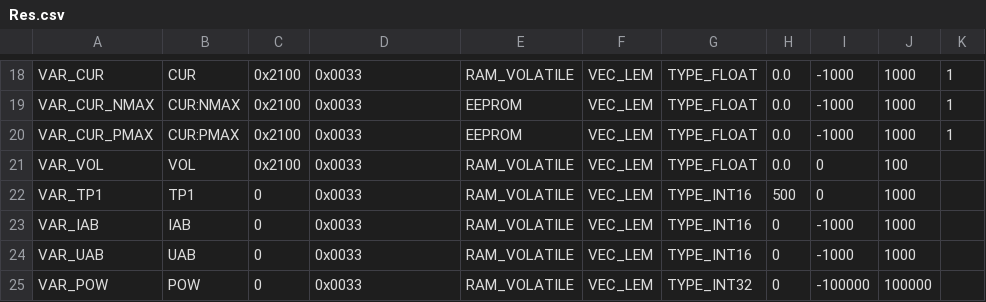
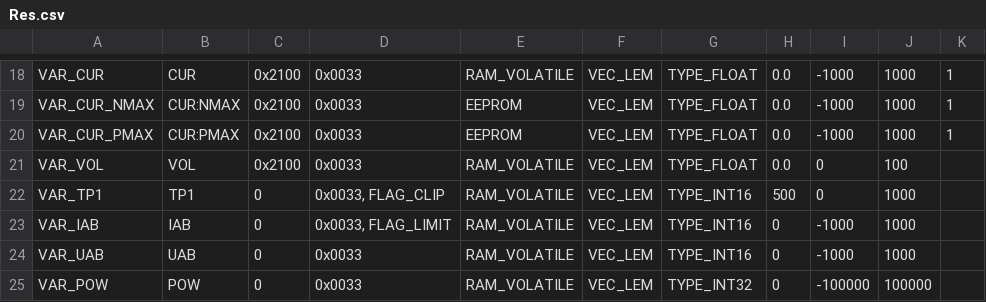
Before and after one commit to rhae/varcore, a CSV file: tools/varpp/Res.csv, drawn as a sheet; only a part is shown, gaps mark what is left out.

Commit message:
fix warning, when FLAG_LIMIT and FLAG_CLIP are used together.

```diff
--- a/tools/varpp/Res.csv
+++ b/tools/varpp/Res.csv
@@ -21,4 +21,4 @@
 "VAR_VOL";"VOL";"0x2100";"0x0033";"RAM_VOLATILE";"VEC_LEM";"TYPE_FLOAT";"0.0";0;100;
-"VAR_TP1";"TP1";0;"0x0033";"RAM_VOLATILE";"VEC_LEM";"TYPE_INT16";500;0;1000;
-"VAR_IAB";"IAB";0;"0x0033";"RAM_VOLATILE";"VEC_LEM";"TYPE_INT16";0;-1000;1000;
+"VAR_TP1";"TP1";0;"0x0033, FLAG_CLIP";"RAM_VOLATILE";"VEC_LEM";"TYPE_INT16";500;0;1000;
+"VAR_IAB";"IAB";0;"0x0033, FLAG_LIMIT";"RAM_VOLATILE";"VEC_LEM";"TYPE_INT16";0;-1000;1000;
 "VAR_UAB";"UAB";0;"0x0033";"RAM_VOLATILE";"VEC_LEM";"TYPE_INT16";0;-1000;1000;
```
Also changed, not shown: 2 other files.
